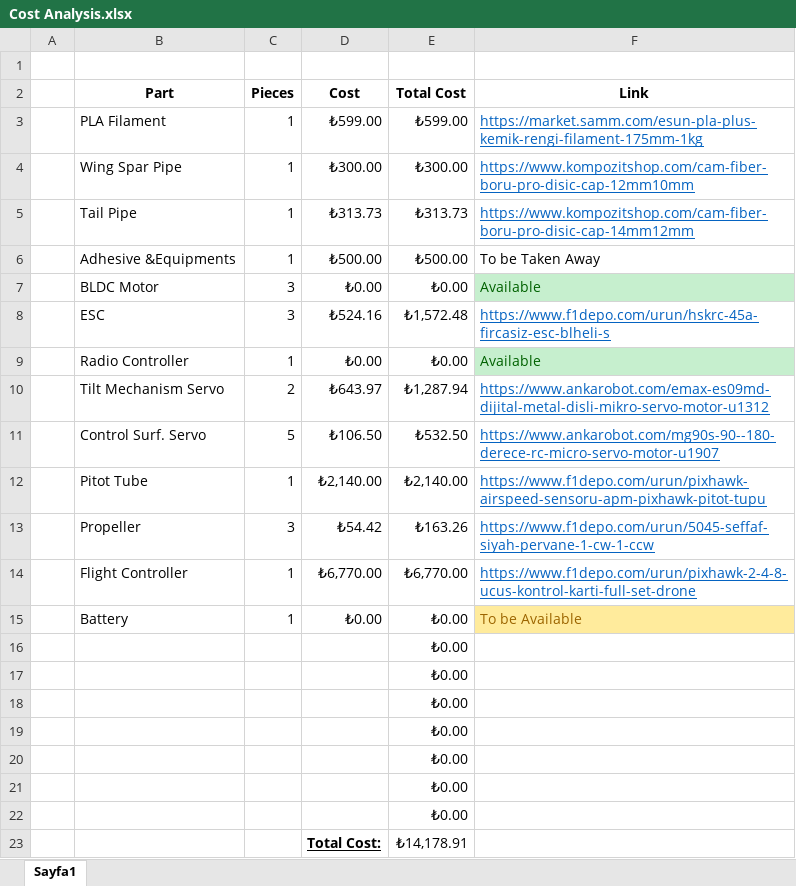
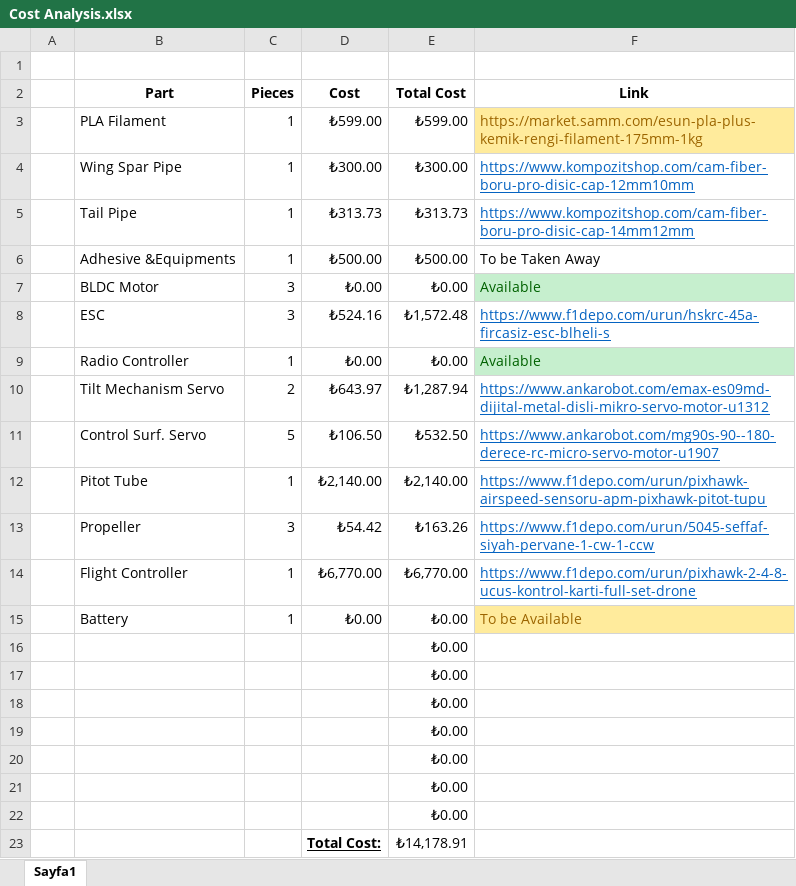
Before and after one commit to metinoxy/VTOL, an Excel workbook: Course Materials/Cost Analysis.xlsx, sheet Sayfa1, drawn as a sheet; values as stored, in another font and other column widths than the file's, no borders; the diff names each change by its address in the sheet, - before the commit and + after, or states it on an @@ line.

```diff
--- a/Course Materials/Cost Analysis.xlsx (sheet Sayfa1)
+++ b/Course Materials/Cost Analysis.xlsx (sheet Sayfa1)
@@ F3 fill: none → #FFEB9C, underline: on → off, text colour: #0563C1 → #9C6500 @@
```
Also changed, not shown: 3 other files.
